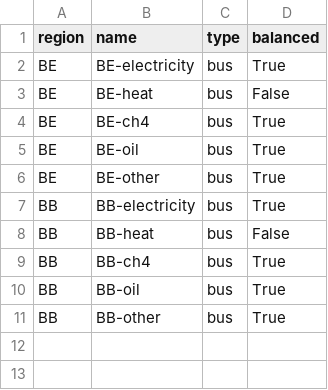
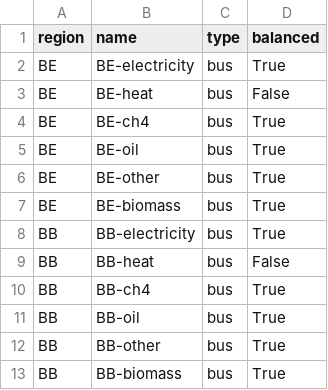
Before and after one commit to rl-institut/oemof-B3, a CSV file: examples/simple_model/preprocessed/simple_model/data/elements/bus.csv, drawn as a sheet.

```diff
--- a/examples/simple_model/preprocessed/simple_model/data/elements/bus.csv
+++ b/examples/simple_model/preprocessed/simple_model/data/elements/bus.csv
@@ -6,2 +6,3 @@ BE,BE-oil,bus,True
 BE,BE-other,bus,True
+BE,BE-biomass,bus,True
 BB,BB-electricity,bus,True
@@ -11 +12,2 @@ BB,BB-oil,bus,True
 BB,BB-other,bus,True
+BB,BB-biomass,bus,True
```
Also changed, not shown: 2 other files.
